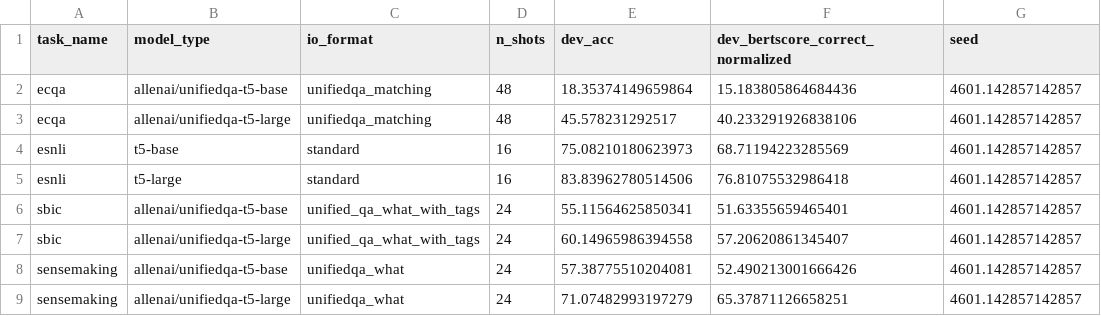
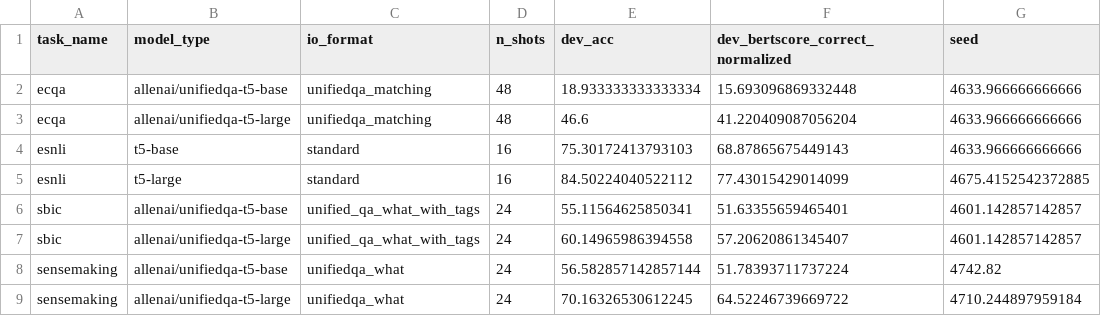
Before and after one commit to SanniM3/predicitons_with_explanations, a CSV file: out_setting11/results.csv, drawn as a sheet.

Commit message:
initial results for setting 11

```diff
--- a/out_setting11/results.csv
+++ b/out_setting11/results.csv
@@ -1,9 +1,9 @@
 task_name,model_type,io_format,n_shots,dev_acc,dev_bertscore_correct_normalized,seed
-ecqa,allenai/unifiedqa-t5-base,unifiedqa_matching,48,18.35374149659864,15.183805864684436,4601.142857142857
-ecqa,allenai/unifiedqa-t5-large,unifiedqa_matching,48,45.578231292517,40.233291926838106,4601.142857142857
-esnli,t5-base,standard,16,75.08210180623973,68.71194223285569,4601.142857142857
-esnli,t5-large,standard,16,83.83962780514506,76.81075532986418,4601.142857142857
+ecqa,allenai/unifiedqa-t5-base,unifiedqa_matching,48,18.933333333333334,15.693096869332448,4633.966666666666
+ecqa,allenai/unifiedqa-t5-large,unifiedqa_matching,48,46.6,41.220409087056204,4633.966666666666
+esnli,t5-base,standard,16,75.30172413793103,68.87865675449143,4633.966666666666
+esnli,t5-large,standard,16,84.50224040522112,77.43015429014099,4675.4152542372885
 sbic,allenai/unifiedqa-t5-base,unified_qa_what_with_tags,24,55.11564625850341,51.63355659465401,4601.142857142857
 sbic,allenai/unifiedqa-t5-large,unified_qa_what_with_tags,24,60.14965986394558,57.20620861345407,4601.142857142857
-sensemaking,allenai/unifiedqa-t5-base,unifiedqa_what,24,57.38775510204081,52.490213001666426,4601.142857142857
-sensemaking,allenai/unifiedqa-t5-large,unifiedqa_what,24,71.07482993197279,65.37871126658251,4601.142857142857
+sensemaking,allenai/unifiedqa-t5-base,unifiedqa_what,24,56.582857142857144,51.78393711737224,4742.82
+sensemaking,allenai/unifiedqa-t5-large,unifiedqa_what,24,70.16326530612245,64.52246739669722,4710.244897959184
```
Also changed, not shown: out_setting11/results_with_std.csv, 1 other file.
